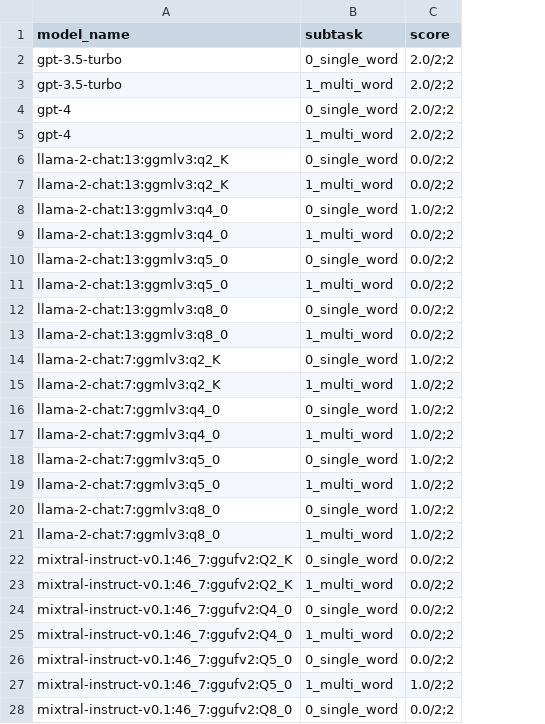
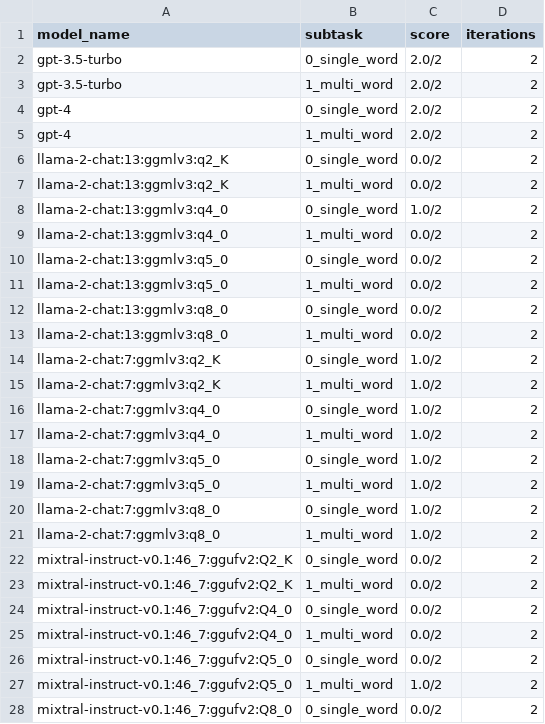
Before and after one commit to biocypher/biochatter, a CSV file: benchmark/results/entity_selection.csv, drawn as a sheet; only a part is shown; the diff covers the shown part only; the diff names each change by its address in the sheet, - before the commit and + after, or states it on an @@ line.

```diff
--- a/benchmark/results/entity_selection.csv
+++ b/benchmark/results/entity_selection.csv
+column D (iterations), rows 2-28: all 2
-C2:C5 (score): 2.0/2;2
+C2:C5 (score): 2.0/2
-C6:C7 (score): 0.0/2;2
+C6:C7 (score): 0.0/2
-C8 (score): 1.0/2;2
+C8 (score): 1.0/2
-C9:C13 (score): 0.0/2;2
+C9:C13 (score): 0.0/2
-C14:C21 (score): 1.0/2;2
+C14:C21 (score): 1.0/2
-C22:C26 (score): 0.0/2;2
+C22:C26 (score): 0.0/2
-C27 (score): 1.0/2;2
+C27 (score): 1.0/2
-C28 (score): 0.0/2;2
+C28 (score): 0.0/2
```
Also changed, not shown: 1 edited cell elsewhere in this file, benchmark/results/preprocessed_for_frontend/overview.csv, benchmark/results/property_exists.csv, 11 other files.
